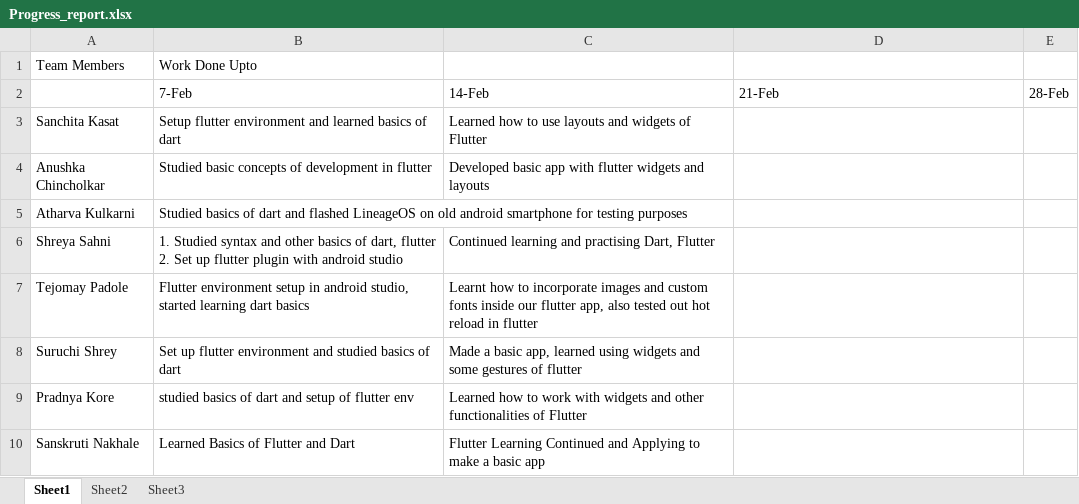
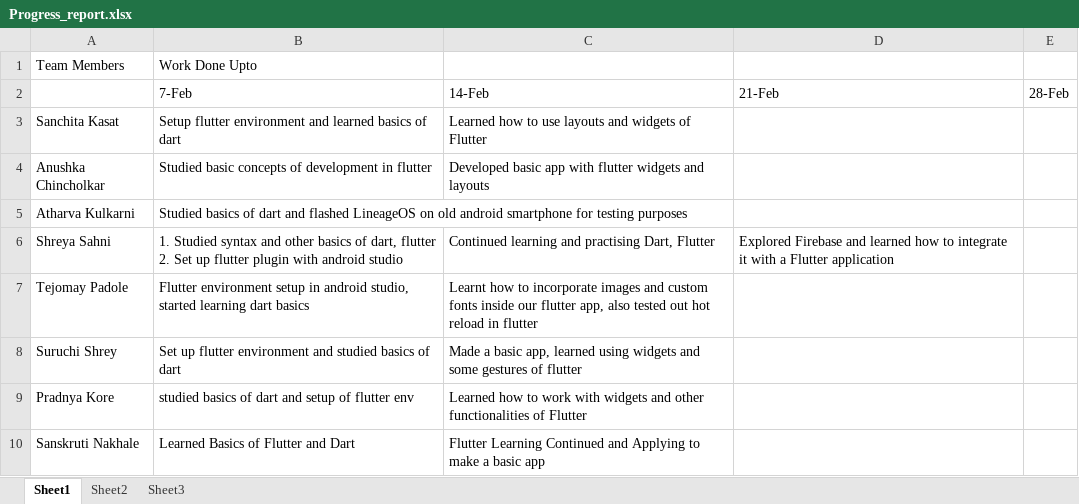
Before and after one commit to Sanchita0500/Racket-Shuttle_Tracker, an Excel workbook: Progress_report.xlsx, sheet Sheet1, drawn as a sheet; values as stored, in another font and other column widths than the file's, no borders; the diff names each change by its address in the sheet, - before the commit and + after, or states it on an @@ line.

Commit message:
Shreya update for week 3

```diff
--- a/Progress_report.xlsx (sheet Sheet1)
+++ b/Progress_report.xlsx (sheet Sheet1)
-D6: (empty)
+D6: Explored Firebase and learned how to integrate it with a Flutter application
```
